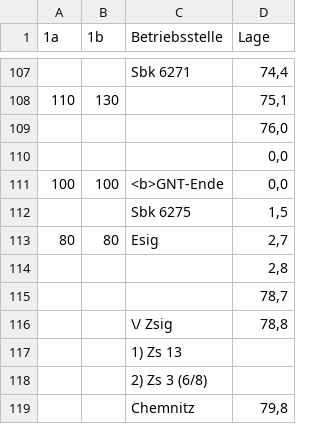
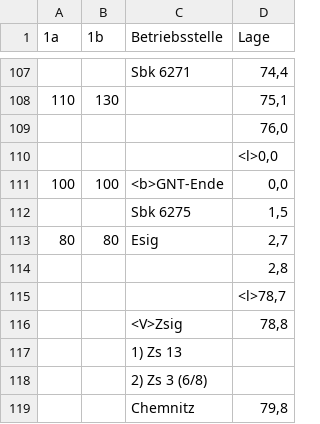
Before and after one commit to LukeTech2006/TSW-EBuLa, a CSV file: timetables/dcz_dh-dc.csv, drawn as a sheet; only a part is shown, gaps mark what is left out.

```diff
--- a/timetables/dcz_dh-dc.csv
+++ b/timetables/dcz_dh-dc.csv
@@ -109,3 +109,3 @@
 ,,,"76,0"
-,,,"0,0"
+,,,"<l>0,0"
 100,100,<b>GNT-Ende,"0,0"
@@ -114,4 +114,4 @@
 ,,,"2,8"
-,,,"78,7"
-,,\/ Zsig,"78,8"
+,,,"<l>78,7"
+,,<V>Zsig,"78,8"
 ,,1) Zs 13,
```
Also changed, not shown: timetables/dcz_dc-dh.csv, 12 other files.
